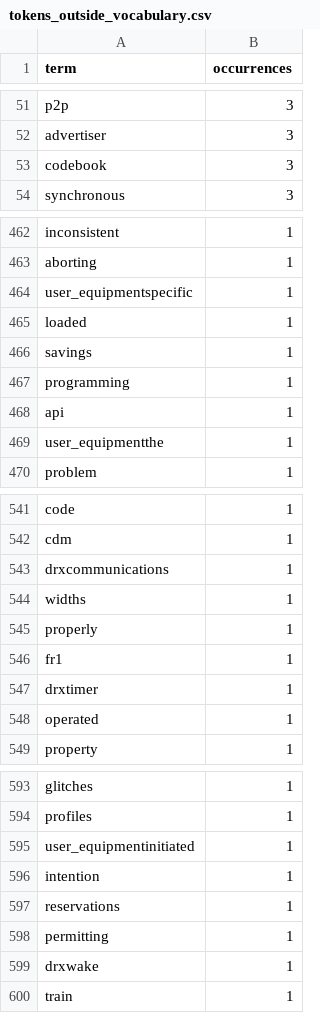
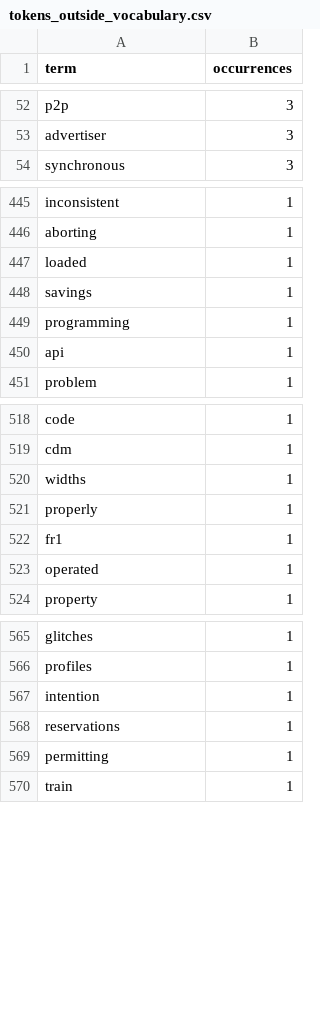
Before and after one commit to youyoung0602-blip/Big-Data-Analysis, a CSV file: 08_검색식개선_단계별/02_용어정제_TFIDF/tokens_outside_vocabulary.csv, drawn as a sheet; only a part is shown, gaps mark what is left out; the diff covers the shown part only.

```diff
--- a/08_검색식개선_단계별/02_용어정제_TFIDF/tokens_outside_vocabulary.csv
+++ b/08_검색식개선_단계별/02_용어정제_TFIDF/tokens_outside_vocabulary.csv
@@ -52,3 +53,2 @@ p2p,3
 advertiser,3
-codebook,3
 synchronous,3
@@ -463,3 +446,2 @@ inconsistent,1
 aborting,1
-user_equipmentspecific,1
 loaded,1
@@ -468,3 +450,2 @@ programming,1
 api,1
-user_equipmentthe,1
 problem,1
@@ -542,3 +519,2 @@ code,1
 cdm,1
-drxcommunications,1
 widths,1
@@ -546,3 +522,2 @@ properly,1
 fr1,1
-drxtimer,1
 operated,1
@@ -594,3 +566,2 @@ glitches,1
 profiles,1
-user_equipmentinitiated,1
 intention,1
@@ -598,3 +569,2 @@ reservations,1
 permitting,1
-drxwake,1
 train,1
```
Also changed, not shown: 2 added rows, 36 removed rows and 2 edited cells elsewhere in this file, 08_검색식개선_단계별/02_용어정제_TFIDF/keywords_after.csv, 08_검색식개선_단계별/02_용어정제_TFIDF/removed_terms.csv, 18 other files.
